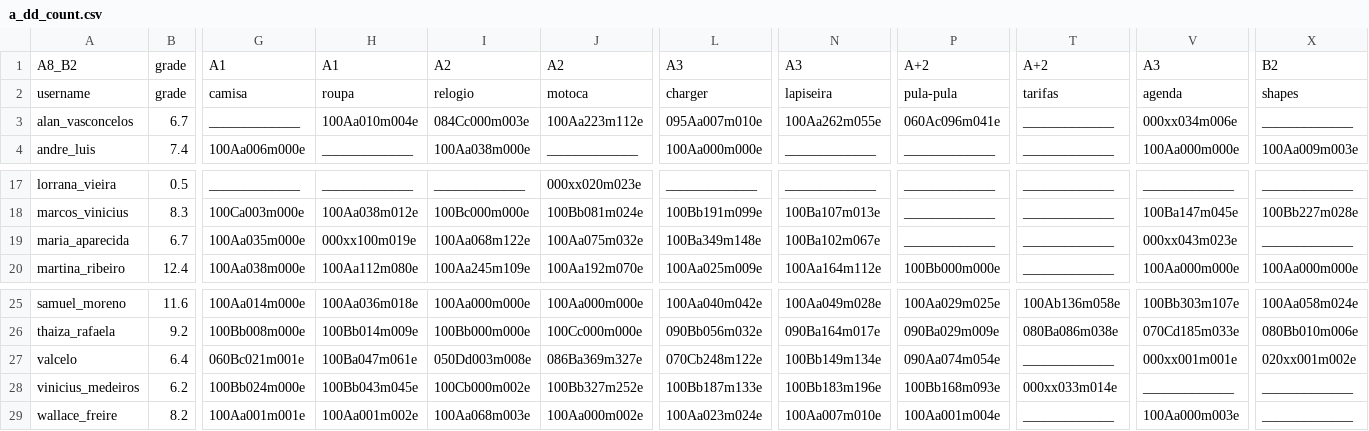
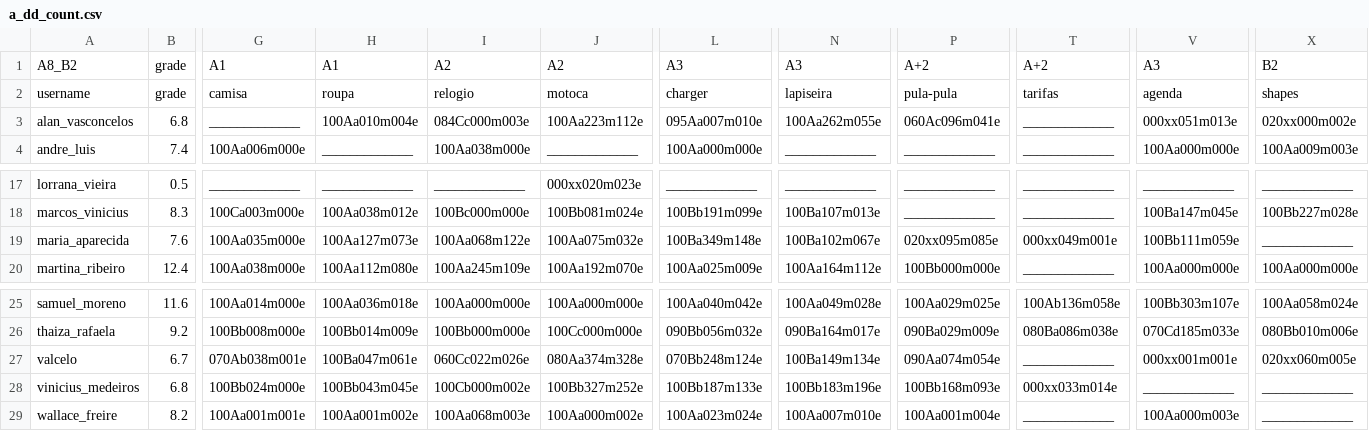
Before and after one commit to senapk/collect, a CSV file: a_dd_count.csv, drawn as a sheet; only a part is shown, gaps mark what is left out; the diff covers the shown part only; the diff names each change by its address in the sheet, - before the commit and + after, or states it on an @@ line.

```diff
--- a/a_dd_count.csv
+++ b/a_dd_count.csv
-B3: 6.7
+B3: 6.8
-V3: 000xx034m006e
+V3: 000xx051m013e
-X3: _____________
+X3: 020xx000m002e
-B19: 6.7
+B19: 7.6
-H19: 000xx100m019e
+H19: 100Aa127m073e
-P19: _____________
+P19: 020xx095m085e
-T19: _____________
+T19: 000xx049m001e
-V19: 000xx043m023e
+V19: 100Bb111m059e
-B27: 6.4
+B27: 6.7
-G27: 060Bc021m001e
+G27: 070Ab038m001e
-I27: 050Dd003m008e
+I27: 060Cc022m026e
-J27: 086Ba369m327e
+J27: 080Aa374m328e
-L27: 070Cb248m122e
+L27: 070Bb248m124e
-N27: 100Bb149m134e
+N27: 100Ba149m134e
-X27: 020xx001m002e
+X27: 020xx060m005e
-B28: 6.2
+B28: 6.8
```
Also changed, not shown: 9 edited cells elsewhere in this file, a_dd.csv, b_dd.csv, 7 other files.
